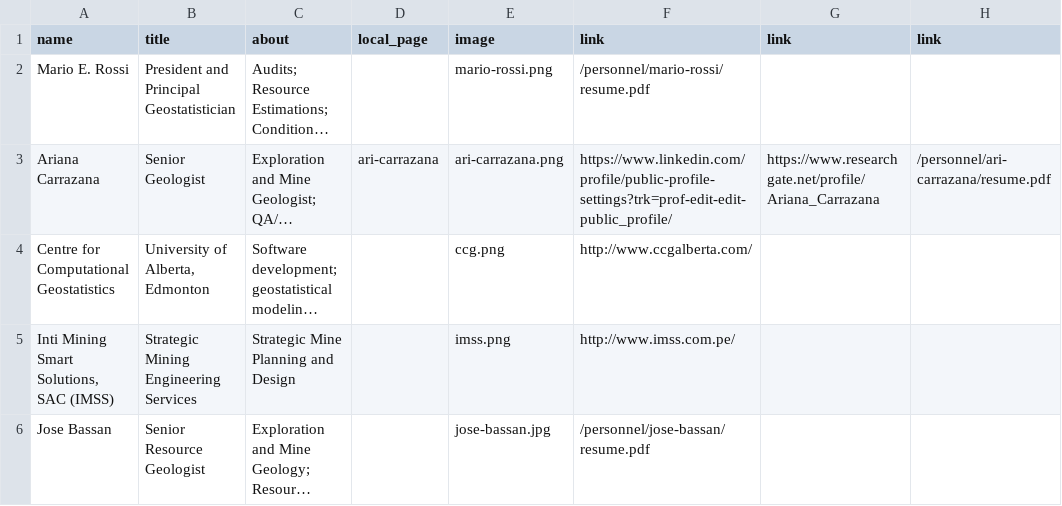
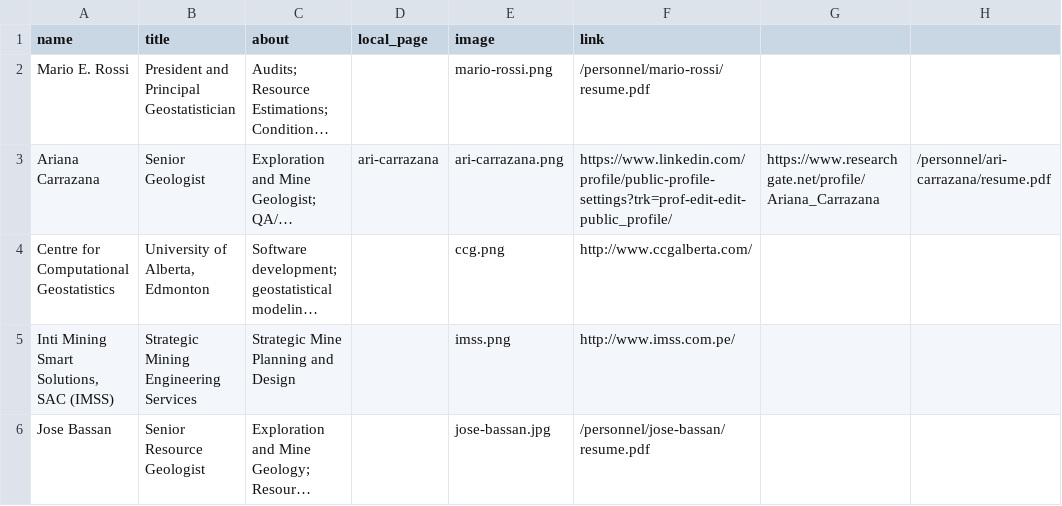
Before and after one commit to marioerossi/geosysint, a CSV file: _data/members.csv, drawn as a sheet; only a part is shown; long unchanged cells end in …; the diff names each change by its address in the sheet, - before the commit and + after, or states it on an @@ line.

Commit message:
no message

```diff
--- a/_data/members.csv
+++ b/_data/members.csv
-G1: link
+G1: (empty)
-H1: link
+H1: (empty)
```
